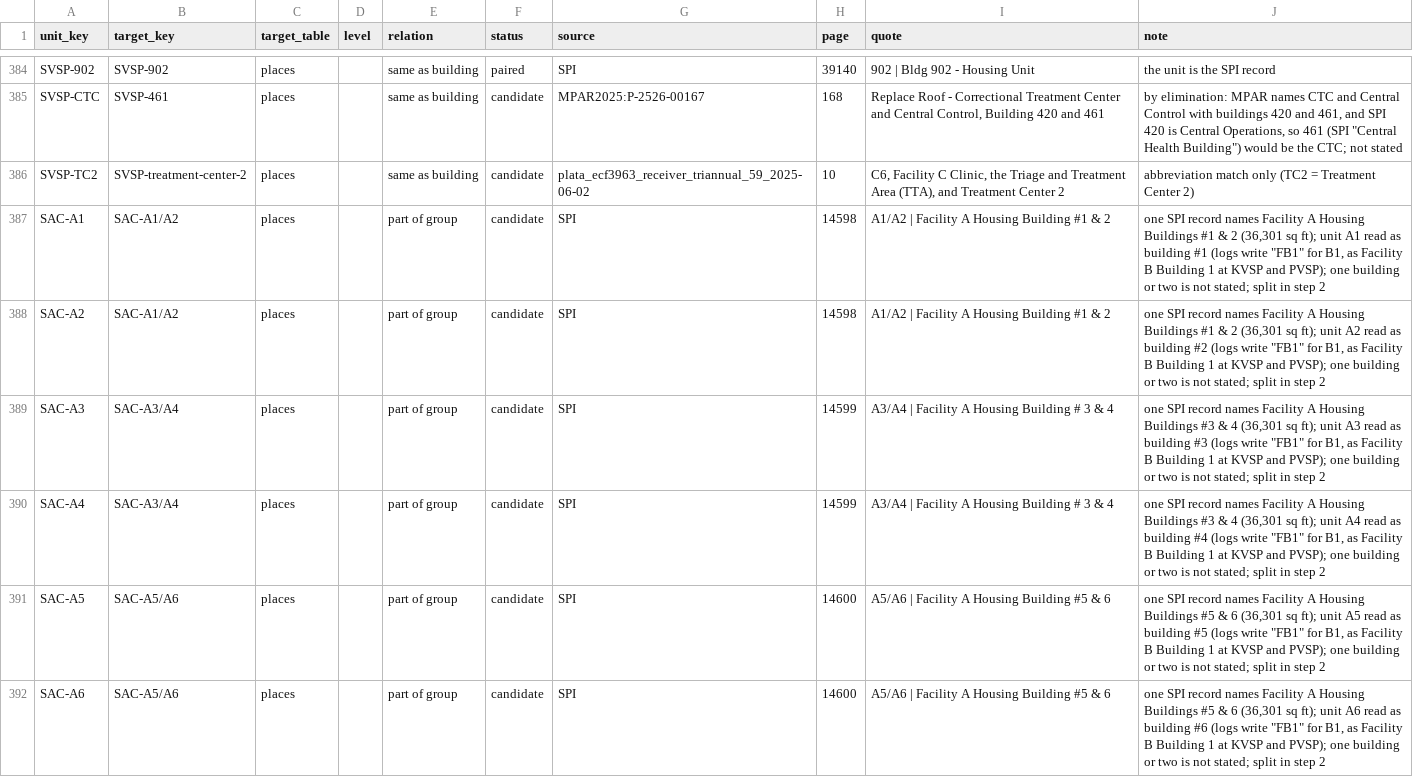
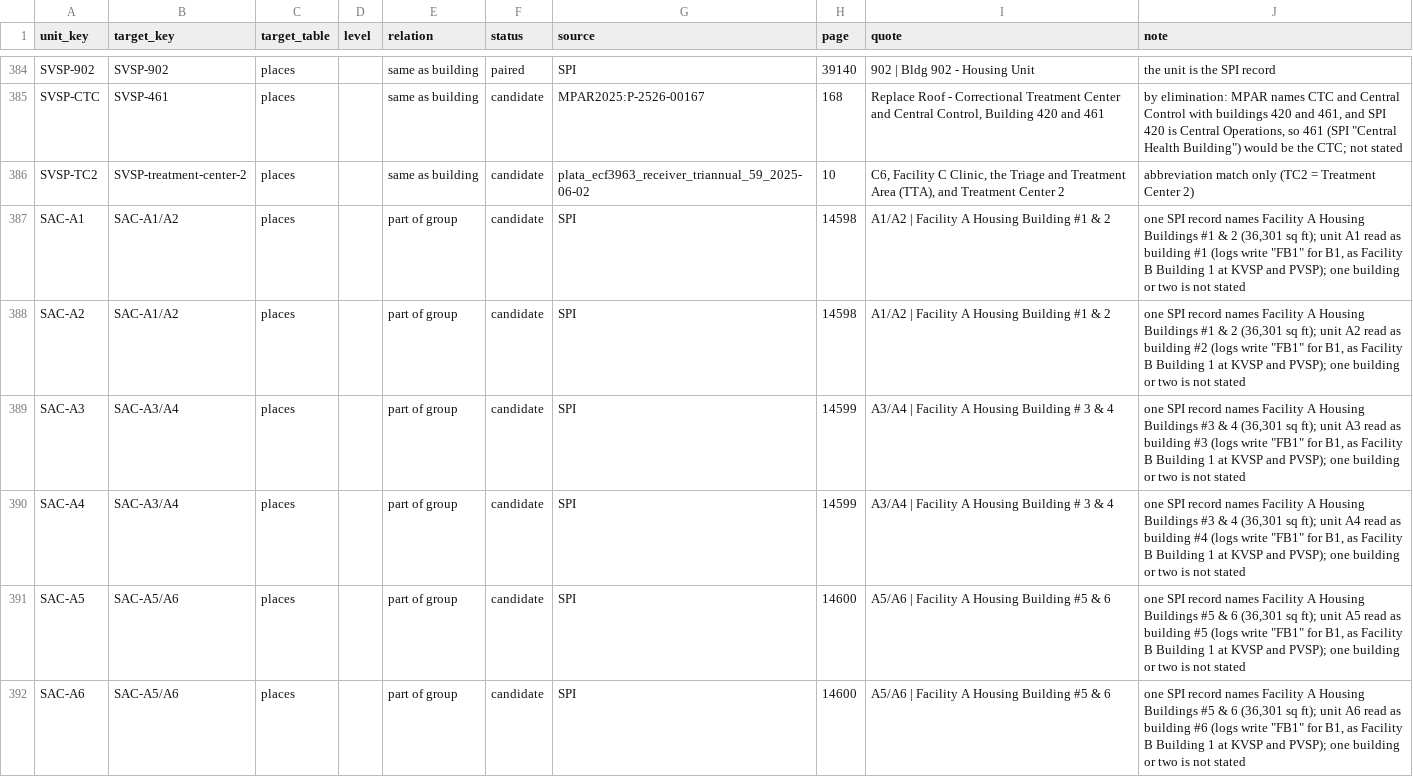
Before and after one commit to mbecica/cdcr_facility_data, a CSV file: crosswalk/unit_links.csv, drawn as a sheet; only a part is shown, gaps mark what is left out; the diff covers the shown part only.

```diff
--- a/crosswalk/unit_links.csv
+++ b/crosswalk/unit_links.csv
@@ -386,7 +386,7 @@ SVSP-CTC,SVSP-461,places,,same as building,candidate,MPAR2025:P-2526-00167,168,"
 SVSP-TC2,SVSP-treatment-center-2,places,,same as building,candidate,plata_ecf3963_receiver_triannual_59_2025-06-02,10,"C6, Facility C Clinic, the Triage and Treatment Area (TTA), and Treatment Center 2",abbreviation match only (TC2 = Treatment Center 2)
-SAC-A1,SAC-A1/A2,places,,part of group,candidate,SPI,14598,A1/A2 | Facility A Housing Building #1 & 2,"one SPI record names Facility A Housing Buildings #1 & 2 (36,301 sq ft); unit A1 read as building #1 (logs write ""FB1"" for B1, as Facility B Building 1 at KVSP and PVSP); one building or two is not stated; split in step 2"
-SAC-A2,SAC-A1/A2,places,,part of group,candidate,SPI,14598,A1/A2 | Facility A Housing Building #1 & 2,"one SPI record names Facility A Housing Buildings #1 & 2 (36,301 sq ft); unit A2 read as building #2 (logs write ""FB1"" for B1, as Facility B Building 1 at KVSP and PVSP); one building or two is not stated; split in step 2"
-SAC-A3,SAC-A3/A4,places,,part of group,candidate,SPI,14599,A3/A4 | Facility A Housing Building # 3 & 4,"one SPI record names Facility A Housing Buildings #3 & 4 (36,301 sq ft); unit A3 read as building #3 (logs write ""FB1"" for B1, as Facility B Building 1 at KVSP and PVSP); one building or two is not stated; split in step 2"
-SAC-A4,SAC-A3/A4,places,,part of group,candidate,SPI,14599,A3/A4 | Facility A Housing Building # 3 & 4,"one SPI record names Facility A Housing Buildings #3 & 4 (36,301 sq ft); unit A4 read as building #4 (logs write ""FB1"" for B1, as Facility B Building 1 at KVSP and PVSP); one building or two is not stated; split in step 2"
-SAC-A5,SAC-A5/A6,places,,part of group,candidate,SPI,14600,A5/A6 | Facility A Housing Building #5 & 6,"one SPI record names Facility A Housing Buildings #5 & 6 (36,301 sq ft); unit A5 read as building #5 (logs write ""FB1"" for B1, as Facility B Building 1 at KVSP and PVSP); one building or two is not stated; split in step 2"
-SAC-A6,SAC-A5/A6,places,,part of group,candidate,SPI,14600,A5/A6 | Facility A Housing Building #5 & 6,"one SPI record names Facility A Housing Buildings #5 & 6 (36,301 sq ft); unit A6 read as building #6 (logs write ""FB1"" for B1, as Facility B Building 1 at KVSP and PVSP); one building or two is not stated; split in step 2"
+SAC-A1,SAC-A1/A2,places,,part of group,candidate,SPI,14598,A1/A2 | Facility A Housing Building #1 & 2,"one SPI record names Facility A Housing Buildings #1 & 2 (36,301 sq ft); unit A1 read as building #1 (logs write ""FB1"" for B1, as Facility B Building 1 at KVSP and PVSP); one building or two is not stated"
+SAC-A2,SAC-A1/A2,places,,part of group,candidate,SPI,14598,A1/A2 | Facility A Housing Building #1 & 2,"one SPI record names Facility A Housing Buildings #1 & 2 (36,301 sq ft); unit A2 read as building #2 (logs write ""FB1"" for B1, as Facility B Building 1 at KVSP and PVSP); one building or two is not stated"
+SAC-A3,SAC-A3/A4,places,,part of group,candidate,SPI,14599,A3/A4 | Facility A Housing Building # 3 & 4,"one SPI record names Facility A Housing Buildings #3 & 4 (36,301 sq ft); unit A3 read as building #3 (logs write ""FB1"" for B1, as Facility B Building 1 at KVSP and PVSP); one building or two is not stated"
+SAC-A4,SAC-A3/A4,places,,part of group,candidate,SPI,14599,A3/A4 | Facility A Housing Building # 3 & 4,"one SPI record names Facility A Housing Buildings #3 & 4 (36,301 sq ft); unit A4 read as building #4 (logs write ""FB1"" for B1, as Facility B Building 1 at KVSP and PVSP); one building or two is not stated"
+SAC-A5,SAC-A5/A6,places,,part of group,candidate,SPI,14600,A5/A6 | Facility A Housing Building #5 & 6,"one SPI record names Facility A Housing Buildings #5 & 6 (36,301 sq ft); unit A5 read as building #5 (logs write ""FB1"" for B1, as Facility B Building 1 at KVSP and PVSP); one building or two is not stated"
+SAC-A6,SAC-A5/A6,places,,part of group,candidate,SPI,14600,A5/A6 | Facility A Housing Building #5 & 6,"one SPI record names Facility A Housing Buildings #5 & 6 (36,301 sq ft); unit A6 read as building #6 (logs write ""FB1"" for B1, as Facility B Building 1 at KVSP and PVSP); one building or two is not stated"
```
Also changed, not shown: 36 edited cells elsewhere in this file, crosswalk/housing_units.csv, crosswalk/place_parts.csv, 3 other files.
